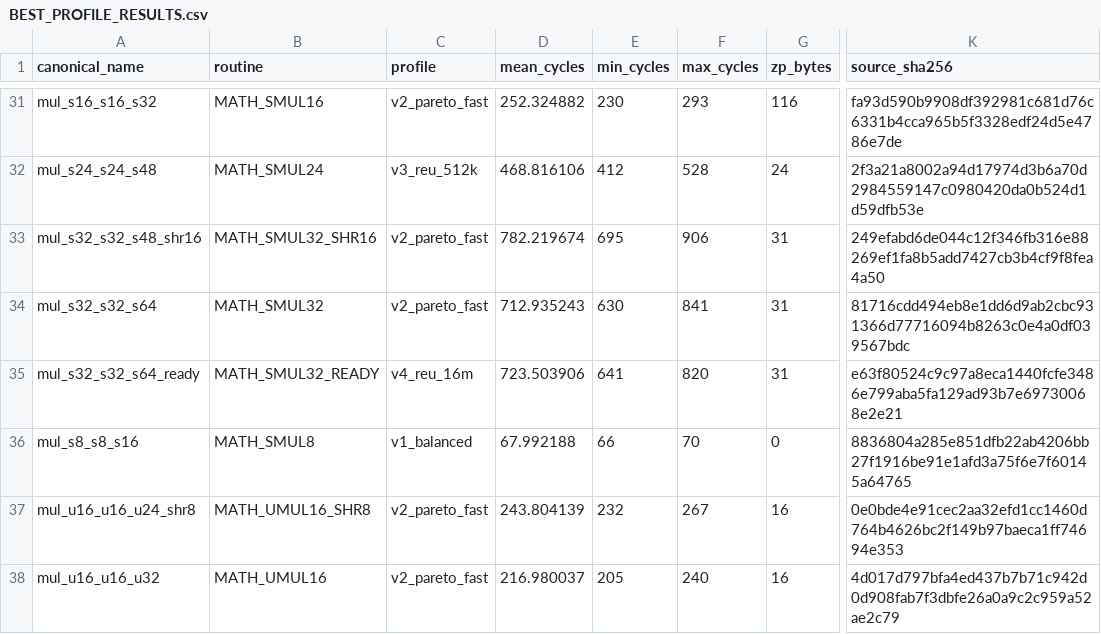
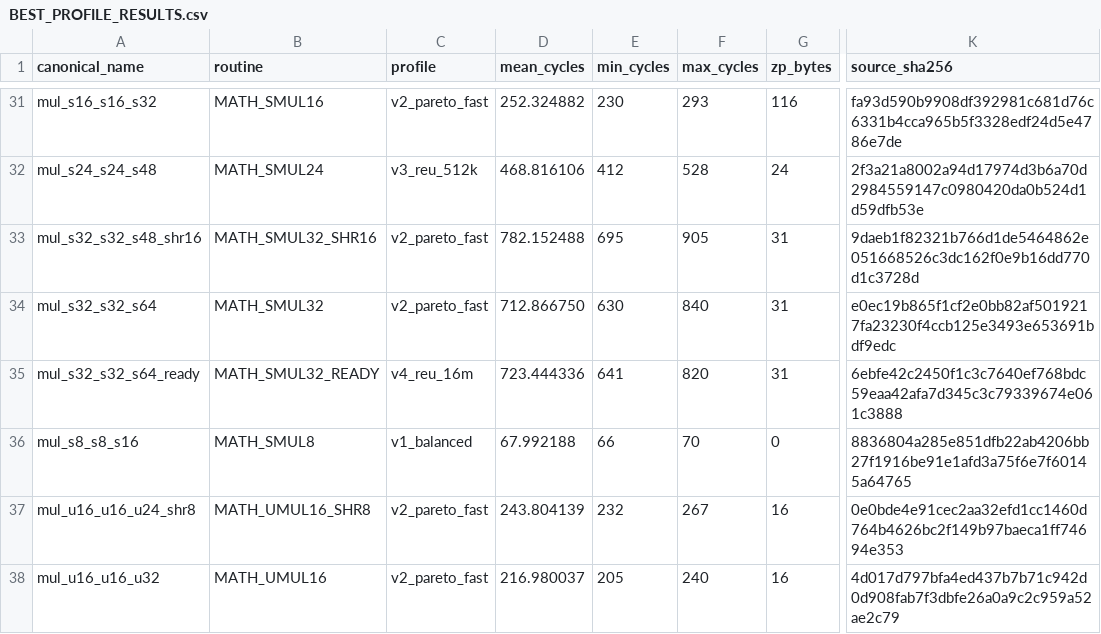
Before and after one commit to floppyrom/C64-Math-Library, a CSV file: benchmarks/BEST_PROFILE_RESULTS.csv, drawn as a sheet; only a part is shown, gaps mark what is left out; the diff names each change by its address in the sheet, - before the commit and + after, or states it on an @@ line.

```diff
--- a/benchmarks/BEST_PROFILE_RESULTS.csv
+++ b/benchmarks/BEST_PROFILE_RESULTS.csv
-D33 (mean_cycles): 782.219674
+D33 (mean_cycles): 782.152488
-F33 (max_cycles): 906
+F33 (max_cycles): 905
-K33 (source_sha256): 249efabd6de044c12f346fb316e88269ef1fa8b5add7427cb3b4cf9f8fea4a50
+K33 (source_sha256): 9daeb1f82321b766d1de5464862e051668526c3dc162f0e9b16dd770d1c3728d
-D34 (mean_cycles): 712.935243
+D34 (mean_cycles): 712.866750
-F34 (max_cycles): 841
+F34 (max_cycles): 840
-K34 (source_sha256): 81716cdd494eb8e1dd6d9ab2cbc931366d77716094b8263c0e4a0df039567bdc
+K34 (source_sha256): e0ec19b865f1cf2e0bb82af5019217fa23230f4ccb125e3493e653691bdf9edc
-D35 (mean_cycles): 723.503906
+D35 (mean_cycles): 723.444336
-K35 (source_sha256): e63f80524c9c97a8eca1440fcfe3486e799aba5fa129ad93b7e69730068e2e21
+K35 (source_sha256): 6ebfe42c2450f1c3c7640ef768bdc59eaa42afa7d345c3c79339674e061c3888
```
Also changed, not shown: benchmarks/PUBLIC_PROFILE_RESULTS.csv, docs/CONSOLIDATED_ROUTINE_TABLE.csv, 49 other files.
